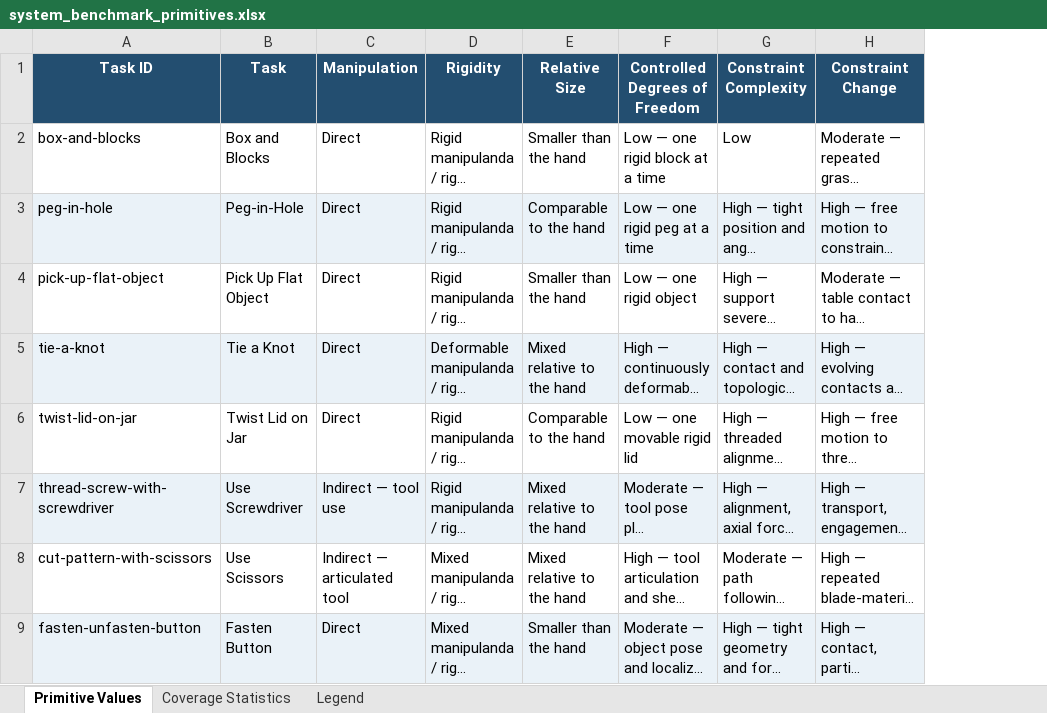
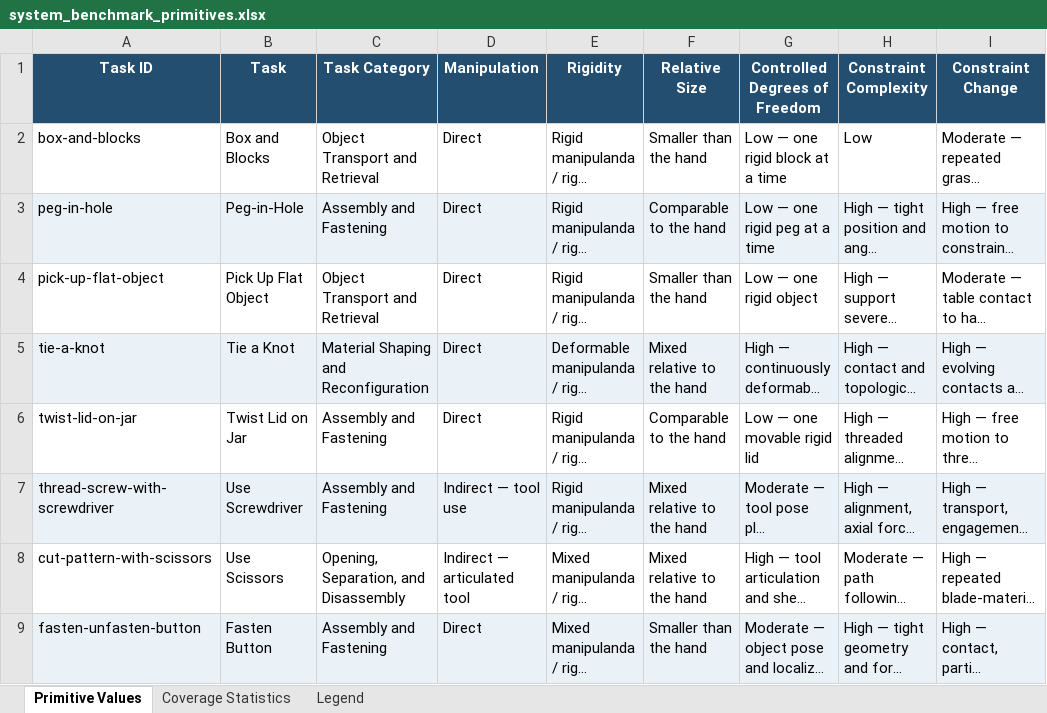
Before and after one commit to hand-erc/hand-erc.github.io, an Excel workbook: benchmarking/system_benchmark_primitives.xlsx, sheet Primitive Values, drawn as a sheet; only a part is shown; long unchanged cells end in …; values as stored, in another font and other column widths than the file's, no borders; the diff names each change by its address in the sheet, - before the commit and + after, or states it on an @@ line.

Commit message:
Organize system benchmarks by task category

```diff
--- a/benchmarking/system_benchmark_primitives.xlsx (sheet Primitive Values)
+++ b/benchmarking/system_benchmark_primitives.xlsx (sheet Primitive Values)
+column C (Task Category), rows 2-9: Object Transport and Retrieval | Assembly and Fastening | Object Transport and Retrieval | Material Shaping and Reconfiguration | Assembly and Fastening | Assembly and Fastening | Opening, Separation, and Disassembly | Assembly and Fastening
```
Also changed, not shown: sheet Coverage Statistics, 5 other files.
